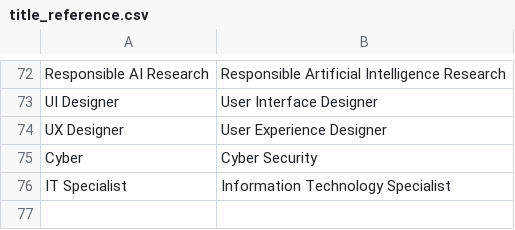
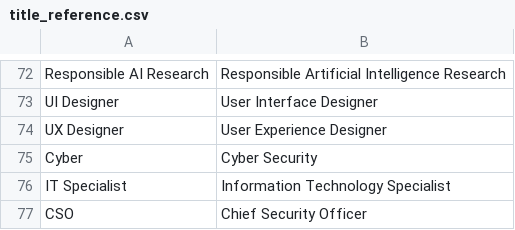
Before and after one commit to ryabrams/persona-tagging, a CSV file: data/title_reference.csv, drawn as a sheet; only a part is shown, gaps mark what is left out; the diff names each change by its address in the sheet, - before the commit and + after, or states it on an @@ line.

Commit message:
update

```diff
--- a/data/title_reference.csv
+++ b/data/title_reference.csv
+row 77: CSO | Chief Security Officer
```
